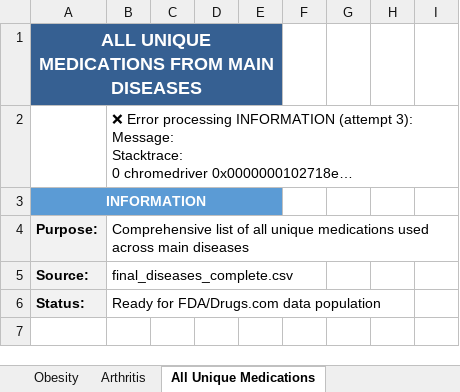
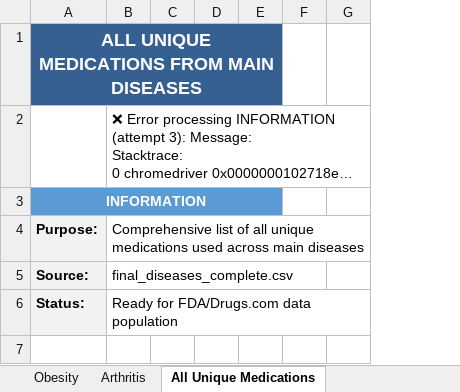
Before and after one commit to juanlu-a/scrapper, an Excel workbook: Analysis/main_diseases_analysis_final.xlsx, sheet All Unique Medications, drawn as a sheet; only a part is shown; long unchanged cells end in …; values as stored, in another font and other column widths than the file's, no borders; removed rows and columns are numbered as before the commit, all else as after; the diff covers the shown part only; the diff names each change by its address in the sheet, - before the commit and + after, or states it on an @@ line.

```diff
--- a/Analysis/main_diseases_analysis_final.xlsx (sheet All Unique Medications)
+++ b/Analysis/main_diseases_analysis_final.xlsx (sheet All Unique Medications)
-column G, empty
-column H, empty
-column I, empty
+column G, empty
```
Also changed, not shown: 2 edited cells elsewhere in this sheet, 19 other files.
